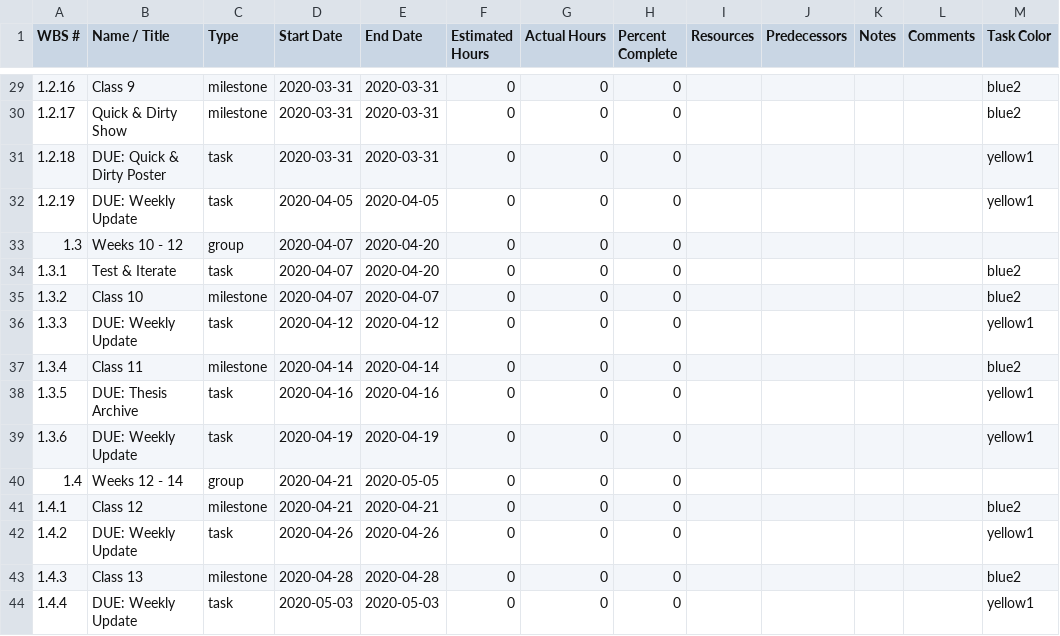
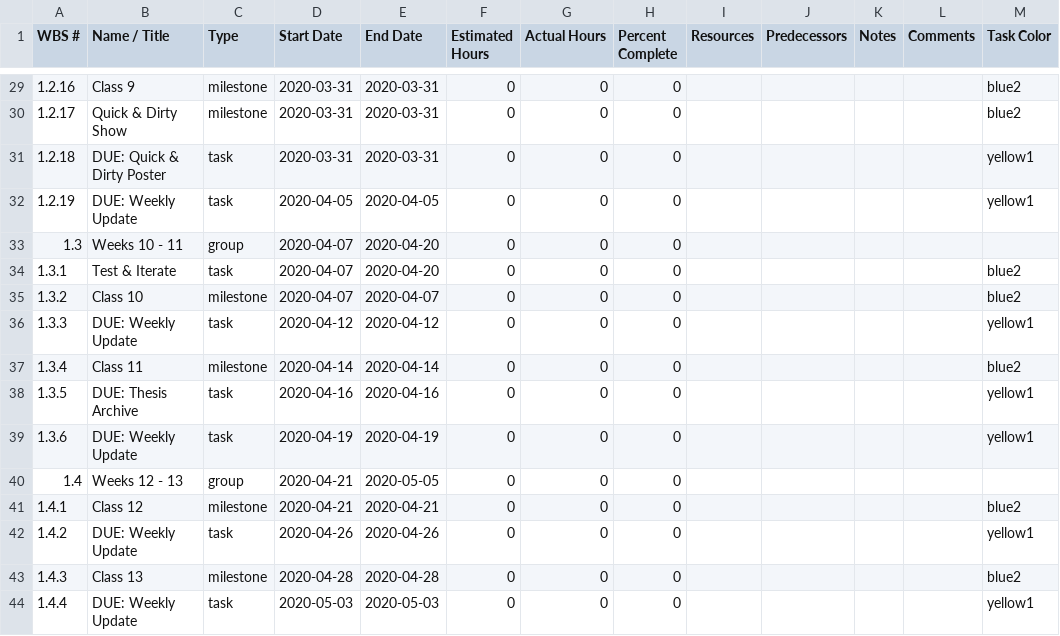
Before and after one commit to nopivnick/itp_thesis_syllabus-lite, a CSV file: teamgantt_template.csv, drawn as a sheet; only a part is shown, gaps mark what is left out.

Commit message:
Edit file for content
- fixed typos

```diff
--- a/teamgantt_template.csv
+++ b/teamgantt_template.csv
@@ -32,3 +32,3 @@
 1.2.19,"DUE: Weekly Update",task,2020-04-05,2020-04-05,0,0,0,,,,,yellow1
-1.3,"Weeks 10 - 12",group,2020-04-07,2020-04-20,0,0,0,,,,,
+1.3,"Weeks 10 - 11",group,2020-04-07,2020-04-20,0,0,0,,,,,
 1.3.1,"Test & Iterate",task,2020-04-07,2020-04-20,0,0,0,,,,,blue2
@@ -39,3 +39,3 @@
 1.3.6,"DUE: Weekly Update",task,2020-04-19,2020-04-19,0,0,0,,,,,yellow1
-1.4,"Weeks 12 - 14",group,2020-04-21,2020-05-05,0,0,0,,,,,
+1.4,"Weeks 12 - 13",group,2020-04-21,2020-05-05,0,0,0,,,,,
 1.4.1,"Class 12",milestone,2020-04-21,2020-04-21,0,0,0,,,,,blue2
```
